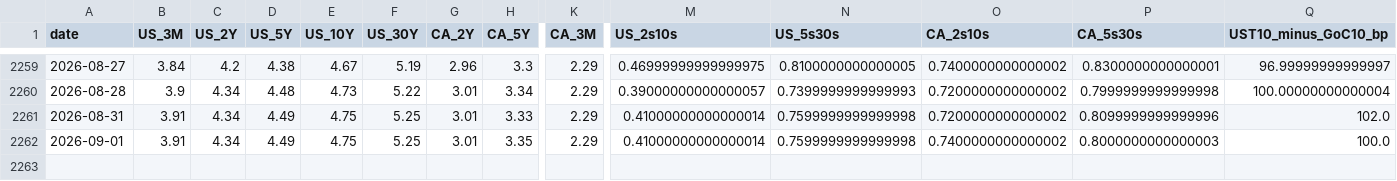
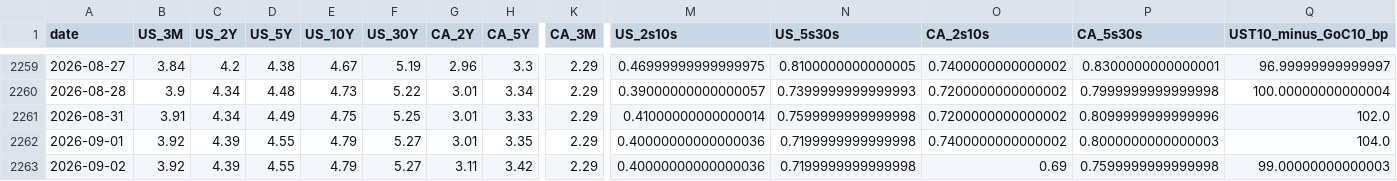
Before and after one commit to CSCoder33/Yield_Curve_History_Dashboard_U.S._Canada, a CSV file: data/processed/daily.csv, drawn as a sheet; only a part is shown, gaps mark what is left out; rows hold the shown columns only; the diff names each change by its address in the sheet, - before the commit and + after, or states it on an @@ line.

```diff
--- a/data/processed/daily.csv
+++ b/data/processed/daily.csv
-B2262 (US_3M): 3.91
+B2262 (US_3M): 3.92
-C2262 (US_2Y): 4.34
+C2262 (US_2Y): 4.39
-D2262 (US_5Y): 4.49
+D2262 (US_5Y): 4.55
-E2262 (US_10Y): 4.75
+E2262 (US_10Y): 4.79
-F2262 (US_30Y): 5.25
+F2262 (US_30Y): 5.27
-M2262 (US_2s10s): 0.41000000000000014
+M2262 (US_2s10s): 0.40000000000000036
-N2262 (US_5s30s): 0.7599999999999998
+N2262 (US_5s30s): 0.7199999999999998
-Q2262 (UST10_minus_GoC10_bp): 100.0
+Q2262 (UST10_minus_GoC10_bp): 104.0
+row 2263: 2026-09-02 | 3.92 | 4.39 | 4.55 | 4.79 | 5.27 | 3.11 | 3.42 | 2.29 | 0.40000000000000036 | 0.7199999999999998 | 0.69 | 0.7599999999999998 | 99.00000000000003
```
Also changed, not shown: 18 other files.
